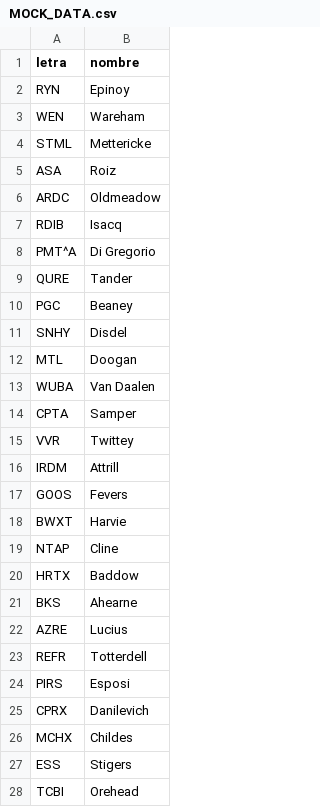
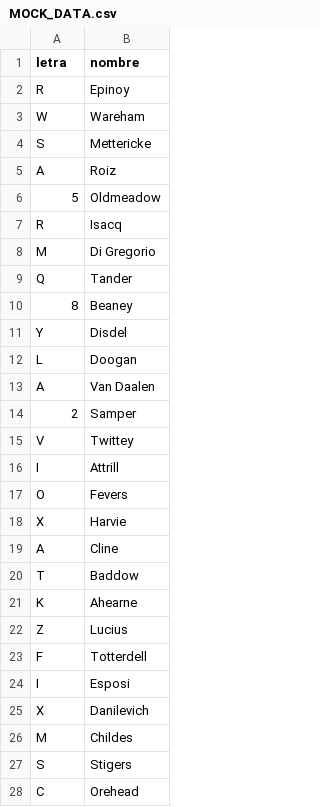
Before and after one commit to XaeroreaX/Final-Laboratorio, a CSV file: FinalDeTania/MOCK_DATA.csv, drawn as a sheet; only a part is shown; the diff covers the shown part only.

```diff
--- a/FinalDeTania/MOCK_DATA.csv
+++ b/FinalDeTania/MOCK_DATA.csv
@@ -1,28 +1,28 @@
 letra,nombre
-RYN,Epinoy
-WEN,Wareham
-STML,Mettericke
-ASA,Roiz
-ARDC,Oldmeadow
-RDIB,Isacq
-PMT^A,Di Gregorio
-QURE,Tander
-PGC,Beaney
-SNHY,Disdel
-MTL,Doogan
-WUBA,Van Daalen
-CPTA,Samper
-VVR,Twittey
-IRDM,Attrill
-GOOS,Fevers
-BWXT,Harvie
-NTAP,Cline
-HRTX,Baddow
-BKS,Ahearne
-AZRE,Lucius
-REFR,Totterdell
-PIRS,Esposi
-CPRX,Danilevich
-MCHX,Childes
-ESS,Stigers
-TCBI,Orehead
+R,Epinoy
+W,Wareham
+S,Mettericke
+A,Roiz
+5,Oldmeadow
+R,Isacq
+M,Di Gregorio
+Q,Tander
+8,Beaney
+Y,Disdel
+L,Doogan
+A,Van Daalen
+2,Samper
+V,Twittey
+I,Attrill
+O,Fevers
+X,Harvie
+A,Cline
+T,Baddow
+K,Ahearne
+Z,Lucius
+F,Totterdell
+I,Esposi
+X,Danilevich
+M,Childes
+S,Stigers
+C,Orehead
```
Also changed, not shown: 2 edited cells elsewhere in this file, 16 other files.
